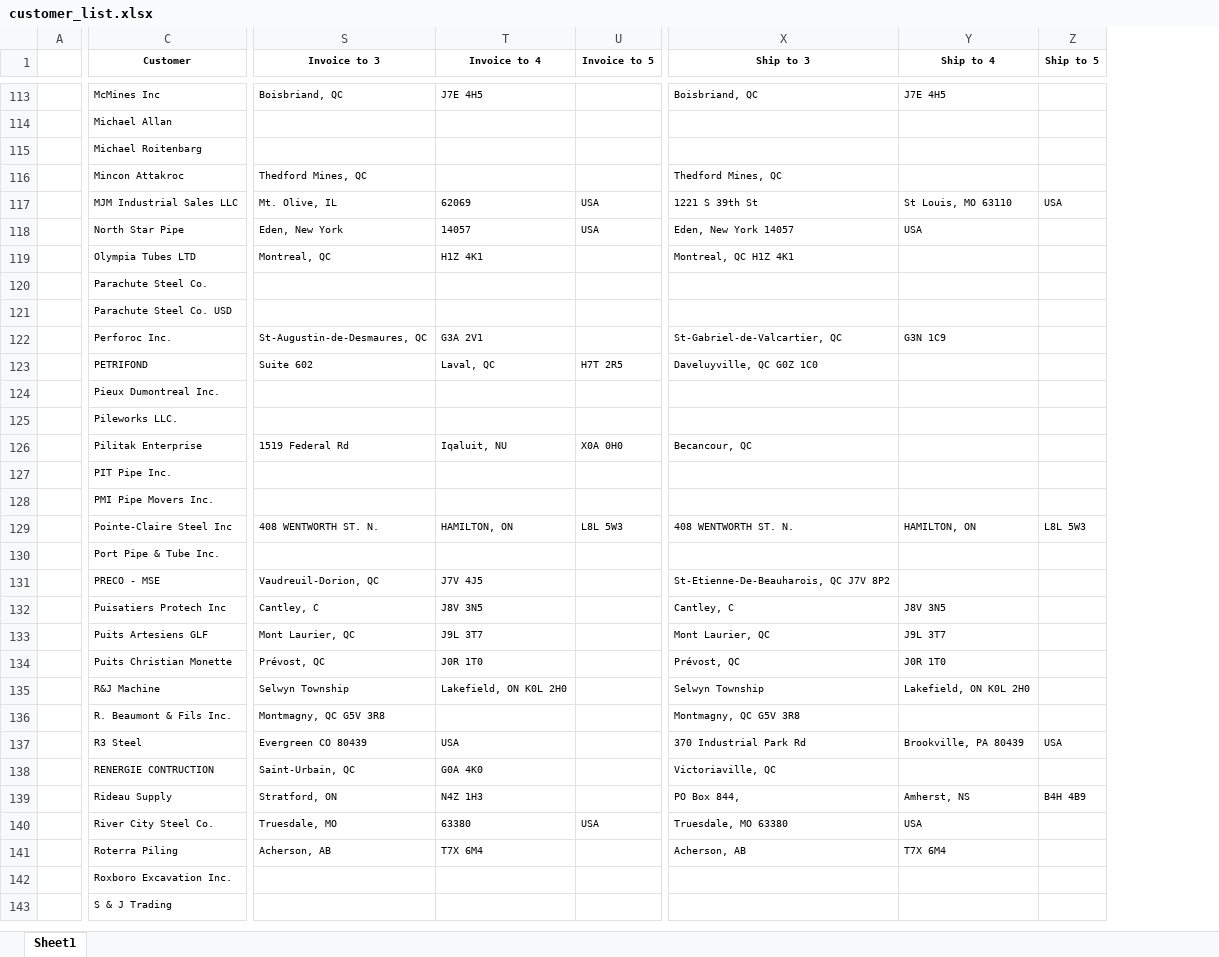
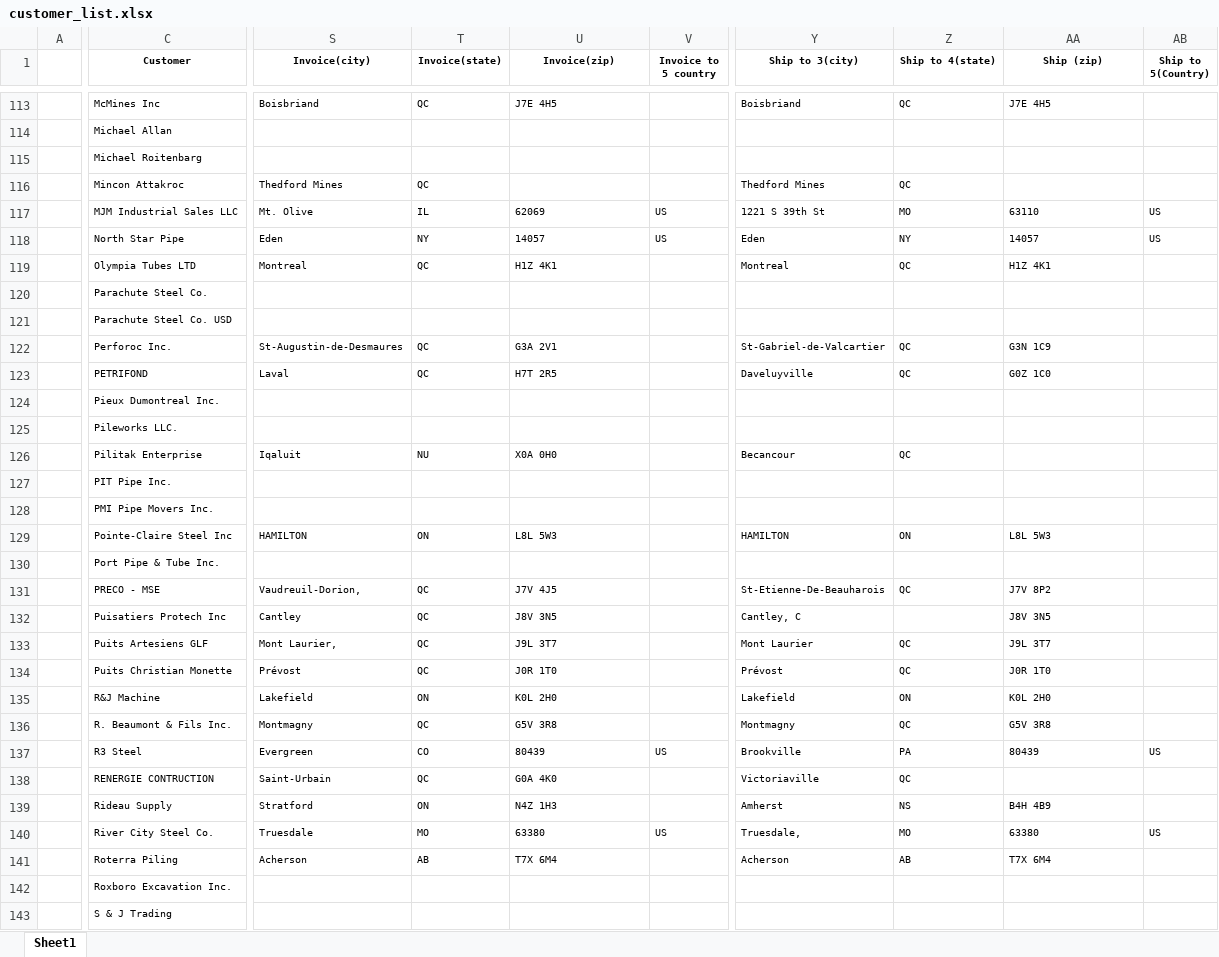
Before and after one commit to yourodoopartner/stealthpipe, an Excel workbook: customer_vendor_import/models/customer_list.xlsx, sheet Sheet1, drawn as a sheet; only a part is shown, gaps mark what is left out; values as stored, in another font and other column widths than the file's, no borders; removed rows and columns are numbered as before the commit, all else as after; the diff covers the shown part only; the diff names each change by its address in the sheet, - before the commit and + after, or states it on an @@ line.

```diff
--- a/customer_vendor_import/models/customer_list.xlsx (sheet Sheet1)
+++ b/customer_vendor_import/models/customer_list.xlsx (sheet Sheet1)
-column S (Invoice to 3), rows 113-141: Boisbriand, QC |  |  | Thedford Mines, QC | Mt. Olive, IL | Eden, New York | Montreal, QC |  |  | St-Augustin-de-Desmaures, QC | Suite 602 |  |  | 1519 Federal Rd |  |  | 408 WENTWORTH ST. N. |  | Vaudreuil-Dorion, QC | Cantley, C | Mont Laurier, QC | Prévost, QC | Selwyn Township | Montmagny, QC G5V 3R8 | Evergreen CO 80439 | Saint-Urbain, QC | Stratford, ON | Truesdale, MO | Acherson, AB
+column S (Invoice(city)), rows 113-141: Boisbriand |  |  | Thedford Mines | Mt. Olive | Eden | Montreal |  |  | St-Augustin-de-Desmaures | Laval |  |  | Iqaluit |  |  | HAMILTON |  | Vaudreuil-Dorion, | Cantley | Mont Laurier, | Prévost | Lakefield | Montmagny | Evergreen | Saint-Urbain | Stratford | Truesdale | Acherson
+column T (Invoice(state)), rows 113-141: QC |  |  | QC | IL | NY | QC |  |  | QC | QC |  |  | NU |  |  | ON |  | QC | QC | QC | QC | ON | QC | CO | QC | ON | MO | AB
-column U (Invoice to 5), rows 117-140: USA | USA |  |  |  |  | H7T 2R5 |  |  | X0A 0H0 |  |  | L8L 5W3 |  |  |  |  |  |  |  |  |  |  | USA
+column V (Invoice to 5 country), rows 117-140: US | US |  |  |  |  |  |  |  |  |  |  |  |  |  |  |  |  |  |  | US |  |  | US
-column X (Ship to 3), rows 113-141: Boisbriand, QC |  |  | Thedford Mines, QC | 1221 S 39th St | Eden, New York 14057 | Montreal, QC H1Z 4K1 |  |  | St-Gabriel-de-Valcartier, QC | Daveluyville, QC G0Z 1C0 |  |  | Becancour, QC |  |  | 408 WENTWORTH ST. N. |  | St-Etienne-De-Beauharois, QC J7V 8P2 | Cantley, C | Mont Laurier, QC | Prévost, QC | Selwyn Township | Montmagny, QC G5V 3R8 | 370 Industrial Park Rd | Victoriaville, QC | PO Box 844, | Truesdale, MO 63380 | Acherson, AB
+column Y (Ship to 3(city)), rows 113-141: Boisbriand |  |  | Thedford Mines | 1221 S 39th St | Eden | Montreal |  |  | St-Gabriel-de-Valcartier | Daveluyville |  |  | Becancour |  |  | HAMILTON |  | St-Etienne-De-Beauharois | Cantley, C | Mont Laurier | Prévost | Lakefield | Montmagny | Brookville | Victoriaville | Amherst | Truesdale, | Acherson
+column Z (Ship to 4(state)), rows 113-141: QC |  |  | QC | MO | NY | QC |  |  | QC | QC |  |  | QC |  |  | ON |  | QC |  | QC | QC | ON | QC | PA | QC | NS | MO | AB
-column Z (Ship to 5), rows 117-139: USA |  |  |  |  |  |  |  |  |  |  |  | L8L 5W3 |  |  |  |  |  |  |  | USA |  | B4H 4B9
+column AB (Ship to 5(Country)), rows 117-140: US | US |  |  |  |  |  |  |  |  |  |  |  |  |  |  |  |  |  |  | US |  |  | US
-U1: Invoice to 4
+U1: Invoice(zip)
-AA1: Ship to 4
+AA1: Ship (zip)
-AA117 (Ship (zip)): St Louis, MO 63110
+AA117 (Ship (zip)): 63110
-AA118 (Ship (zip)): USA
+AA118 (Ship (zip)): 14057
-AA119 (Ship (zip)): (empty)
+AA119 (Ship (zip)): H1Z 4K1
-U123 (Invoice(zip)): Laval, QC
+U123 (Invoice(zip)): H7T 2R5
-AA123 (Ship (zip)): (empty)
+AA123 (Ship (zip)): G0Z 1C0
-U126 (Invoice(zip)): Iqaluit, NU
+U126 (Invoice(zip)): X0A 0H0
-U129 (Invoice(zip)): HAMILTON, ON
+U129 (Invoice(zip)): L8L 5W3
-AA129 (Ship (zip)): HAMILTON, ON
+AA129 (Ship (zip)): L8L 5W3
-AA131 (Ship (zip)): (empty)
+AA131 (Ship (zip)): J7V 8P2
-U135 (Invoice(zip)): Lakefield, ON K0L 2H0
+U135 (Invoice(zip)): K0L 2H0
-AA135 (Ship (zip)): Lakefield, ON K0L 2H0
+AA135 (Ship (zip)): K0L 2H0
-U136 (Invoice(zip)): (empty)
+U136 (Invoice(zip)): G5V 3R8
-AA136 (Ship (zip)): (empty)
+AA136 (Ship (zip)): G5V 3R8
-U137 (Invoice(zip)): USA
+U137 (Invoice(zip)): 80439
-AA137 (Ship (zip)): Brookville, PA 80439
+AA137 (Ship (zip)): 80439
-AA139 (Ship (zip)): Amherst, NS
+AA139 (Ship (zip)): B4H 4B9
-AA140 (Ship (zip)): USA
+AA140 (Ship (zip)): 63380
```
Also changed, not shown: 84 edited cells elsewhere in this sheet, customer_vendor_import/models/vendor_list.xlsx, 1 other file.
